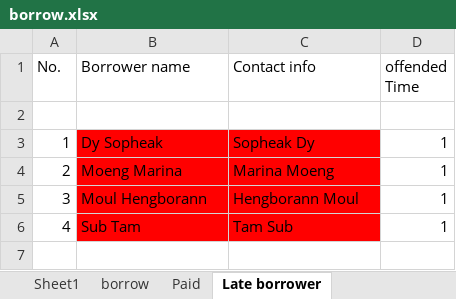
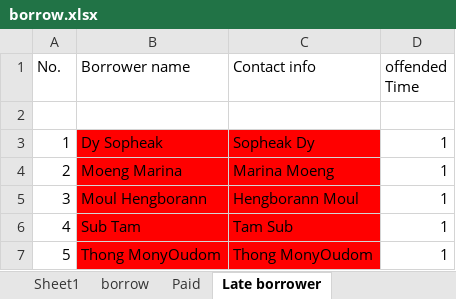
Before and after one commit to DigiGreenKyoudai/Library, an Excel workbook: borrow.xlsx, sheet Late borrower, drawn as a sheet; values as stored, in another font and other column widths than the file's, no borders; conditional formats not drawn; the diff names each change by its address in the sheet, - before the commit and + after, or states it on an @@ line.

```diff
--- a/borrow.xlsx (sheet Late borrower)
+++ b/borrow.xlsx (sheet Late borrower)
+row 7: 5 | Thong MonyOudom | Thong MonyOudom | 1
```
Also changed, not shown: sheet borrow, sheet Paid.
